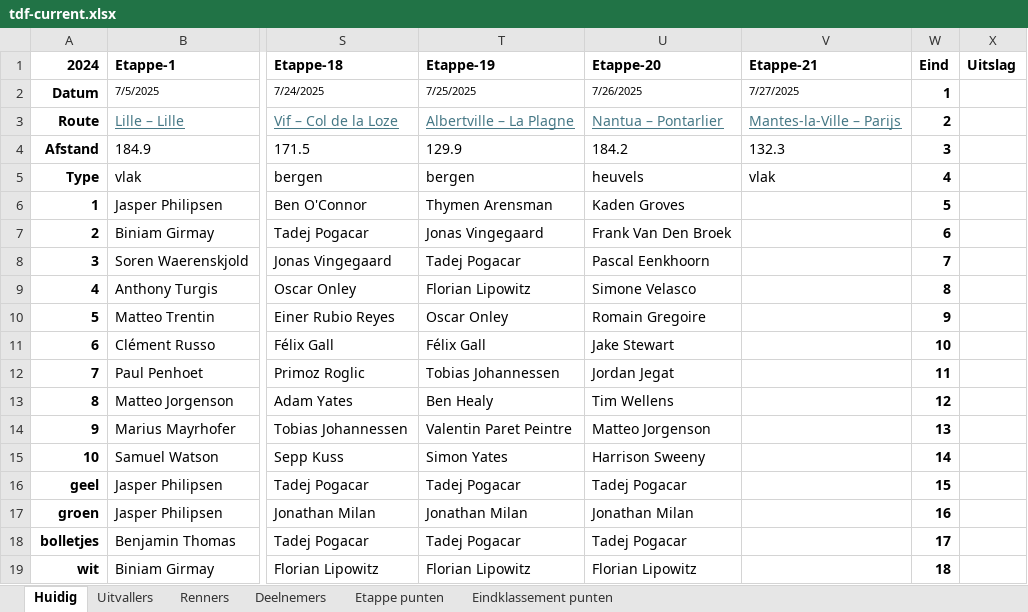
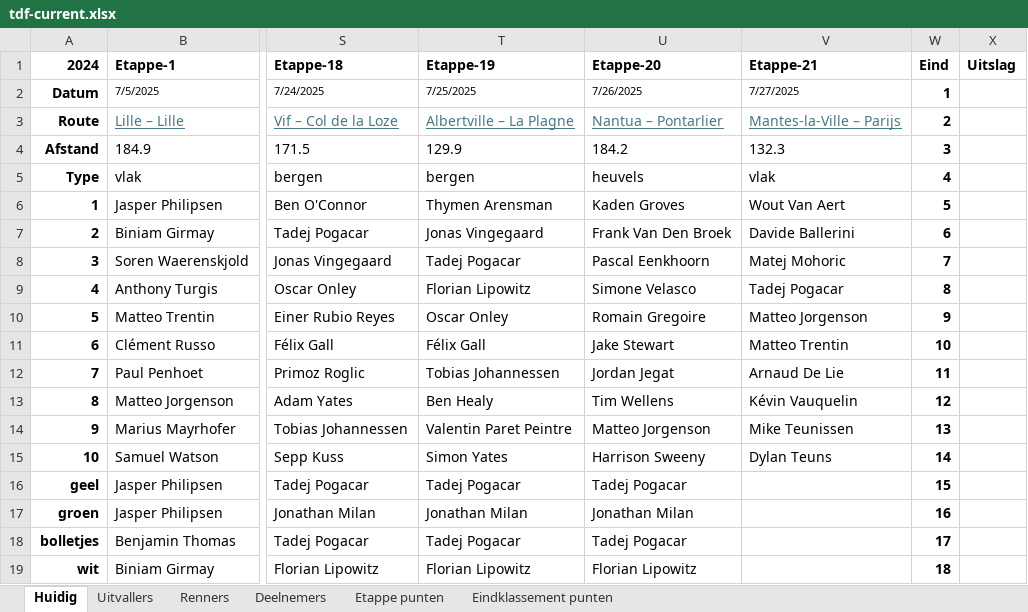
Before and after one commit to PahliAi/TourPloeg2025, an Excel workbook: tdf-current.xlsx, sheet Huidig, drawn as a sheet; only a part is shown, gaps mark what is left out; values as stored, in another font and other column widths than the file's, no borders; the diff names each change by its address in the sheet, - before the commit and + after, or states it on an @@ line.

Commit message:
Add files via upload

```diff
--- a/tdf-current.xlsx (sheet Huidig)
+++ b/tdf-current.xlsx (sheet Huidig)
-V6 (Etappe-21): (empty)
+V6 (Etappe-21): Wout Van Aert
-V7 (Etappe-21): (empty)
+V7 (Etappe-21): Davide Ballerini
-V8 (Etappe-21): (empty)
+V8 (Etappe-21): Matej Mohoric
-V9 (Etappe-21): (empty)
+V9 (Etappe-21): Tadej Pogacar
-V10 (Etappe-21): (empty)
+V10 (Etappe-21): Matteo Jorgenson
-V11 (Etappe-21): (empty)
+V11 (Etappe-21): Matteo Trentin
-V12 (Etappe-21): (empty)
+V12 (Etappe-21): Arnaud De Lie
-V13 (Etappe-21): (empty)
+V13 (Etappe-21): Kévin Vauquelin
-V14 (Etappe-21): (empty)
+V14 (Etappe-21): Mike Teunissen
-V15 (Etappe-21): (empty)
+V15 (Etappe-21): Dylan Teuns
```
